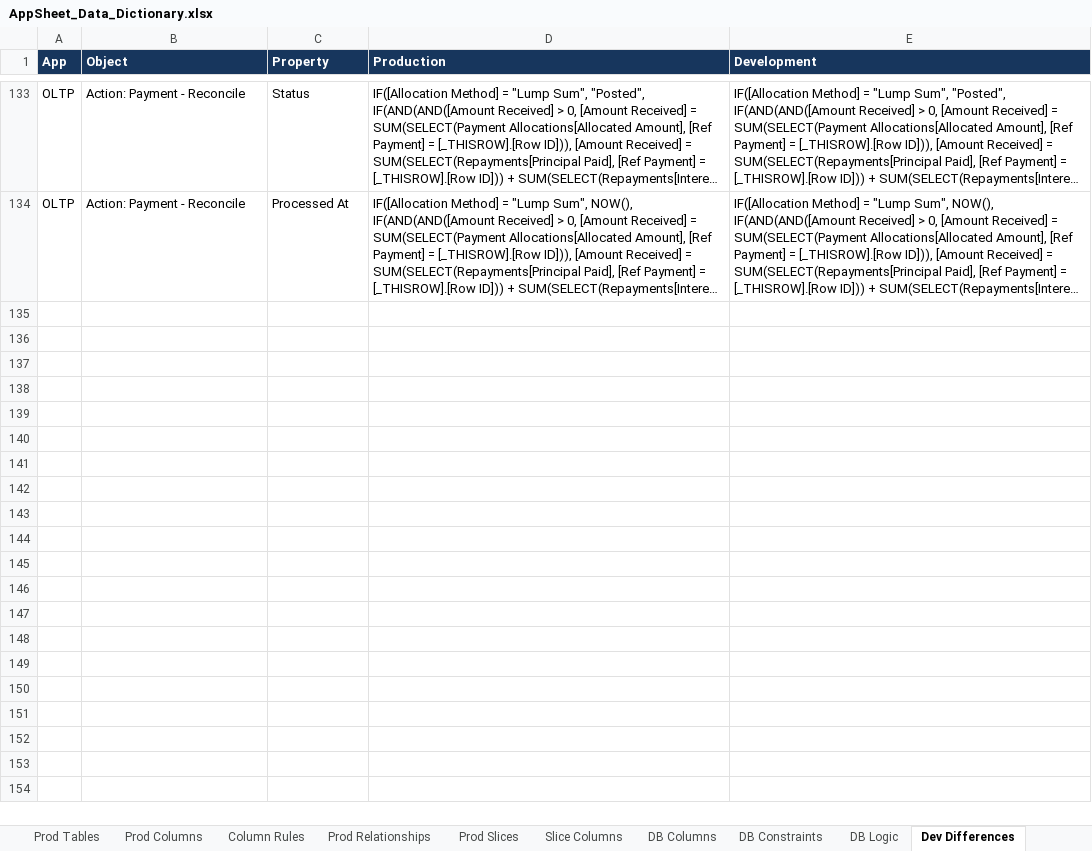
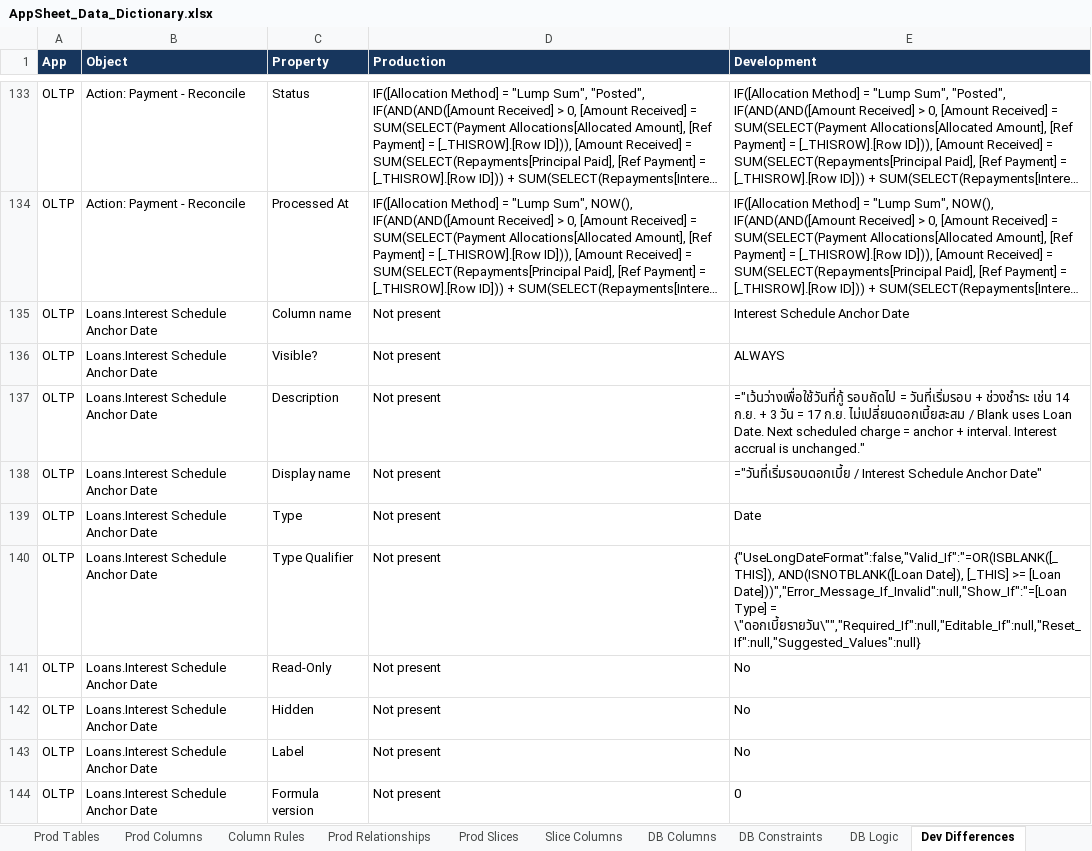
Before and after one commit to welct0407/MW-Credit-App, an Excel workbook: Documents/AppSheet_Data_Dictionary.xlsx, sheet Dev Differences, drawn as a sheet; only a part is shown, gaps mark what is left out; long unchanged cells end in …; values as stored, in another font and other column widths than the file's, no borders; the diff covers the shown part only; the diff names each change by its address in the sheet, - before the commit and + after, or states it on an @@ line.

Commit message:
Add and verify daily-interest schedule anchor in development

```diff
--- a/Documents/AppSheet_Data_Dictionary.xlsx (sheet Dev Differences)
+++ b/Documents/AppSheet_Data_Dictionary.xlsx (sheet Dev Differences)
+row 135: OLTP | Loans.Interest Schedule Anchor Date | Column name | Not present | Interest Schedule Anchor Date
+row 136: OLTP | Loans.Interest Schedule Anchor Date | Visible? | Not present | ALWAYS
+row 137: OLTP | Loans.Interest Schedule Anchor Date | Description | Not present | ="เว้นว่างเพื่อใช้วันที่กู้ รอบถัดไป = วันที่เริ่มรอบ + ช่วงชำระ เช่น 14 ก.ย. + 3 วัน = 17 ก.ย. ไม่เปลี่ยนดอกเบี้ยสะสม / Blank uses Loan Date. Next scheduled charge = anchor + interval. Interest accrual is unchanged."
+row 138: OLTP | Loans.Interest Schedule Anchor Date | Display name | Not present | ="วันที่เริ่มรอบดอกเบี้ย / Interest Schedule Anchor Date"
+row 139: OLTP | Loans.Interest Schedule Anchor Date | Type | Not present | Date
+row 140: OLTP | Loans.Interest Schedule Anchor Date | Type Qualifier | Not present | {"UseLongDateFormat":false,"Valid_If":"=OR(ISBLANK([_THIS]), AND(ISNOTBLANK([Loan Date]), [_THIS] >= [Loan Date]))","Error_Message_If_Invalid":null,"Show_If":"=[Loan Type] = \"ดอกเบี้ยรายวัน\"","Required_If":null,"Editable_If":null,"Reset_If":null,"Suggested_Values":null}
+row 141: OLTP | Loans.Interest Schedule Anchor Date | Read-Only | Not present | No
+row 142: OLTP | Loans.Interest Schedule Anchor Date | Hidden | Not present | No
+row 143: OLTP | Loans.Interest Schedule Anchor Date | Label | Not present | No
+row 144: OLTP | Loans.Interest Schedule Anchor Date | Formula version | Not present | 0
```
Also changed, not shown: 41 added rows and 1 edited cell elsewhere in this sheet, sheet Guide, sheet DB Logic, 24 other files.
